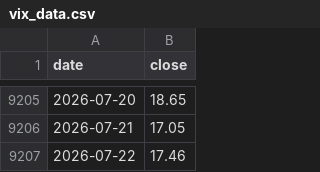
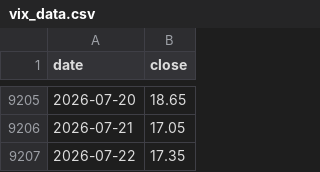
Before and after one commit to eternalee87/A-SHARE-dashboard, a CSV file: ndx_dca/data/vix_data.csv, drawn as a sheet; only a part is shown, gaps mark what is left out.

```diff
--- a/ndx_dca/data/vix_data.csv
+++ b/ndx_dca/data/vix_data.csv
@@ -9206,2 +9206,2 @@ date,close
 2026-07-21,17.05
-2026-07-22,17.46
+2026-07-22,17.35
```
Also changed, not shown: 5 other files.
